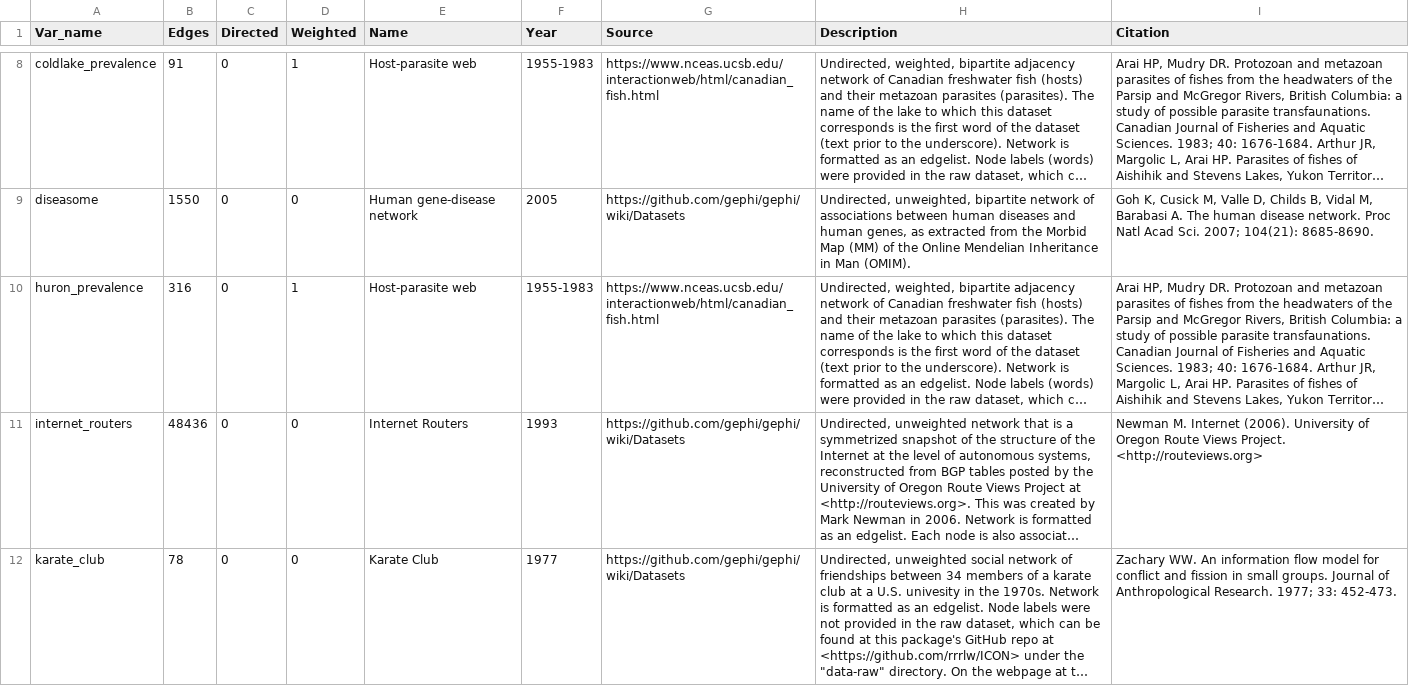
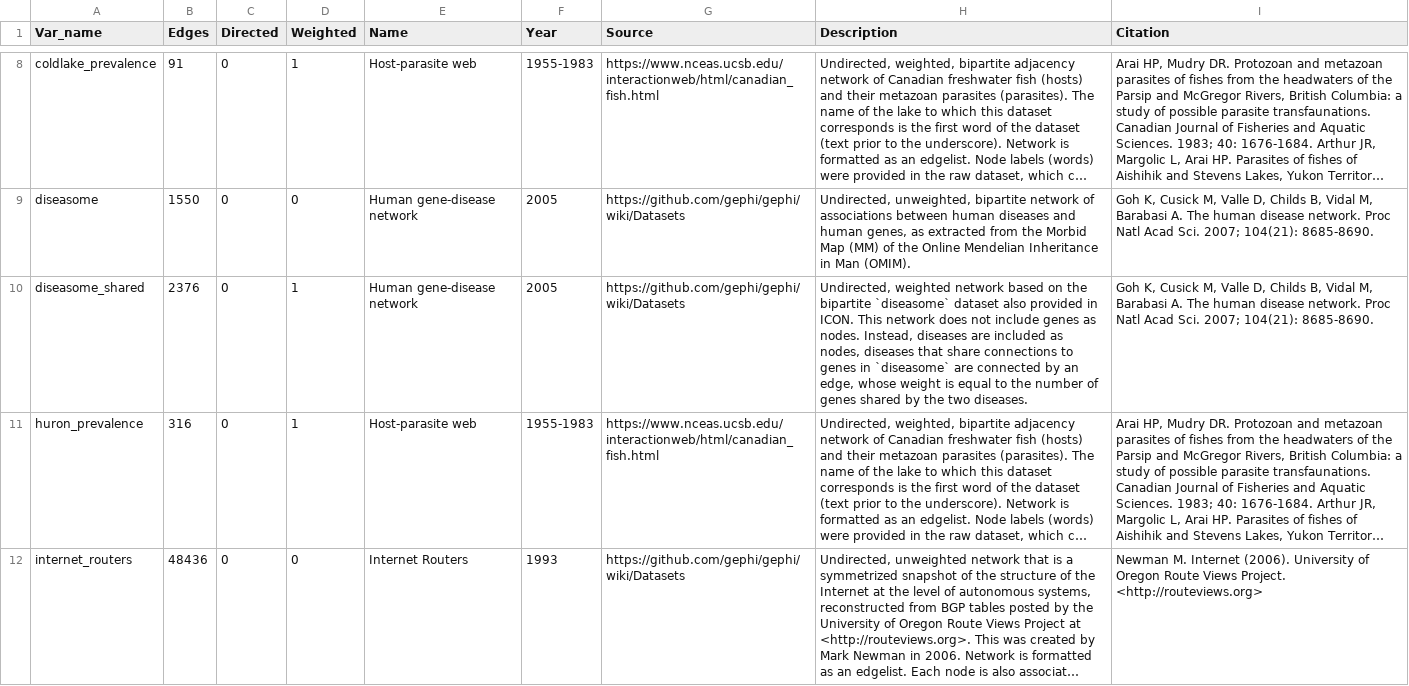
Before and after one commit to rrrlw/ICON, a CSV file: data-raw/ICON_data.csv, drawn as a sheet; only a part is shown, gaps mark what is left out; the shorter side is filled out with more unchanged rows; long unchanged cells end in …; the diff names each change by its address in the sheet, - before the commit and + after, or states it on an @@ line.

Commit message:
added diseasome_shared dataset

```diff
--- a/data-raw/ICON_data.csv
+++ b/data-raw/ICON_data.csv
+row 10: diseasome_shared | 2376 | 0 | 1 | Human gene-disease network | 2005 | https://github.com/gephi/gephi/wiki/Datasets | Undirected, weighted network based on the bipartite `diseasome` dataset also provided in ICON. This network does not include genes as nodes. Instead, diseases are included as nodes, diseases that share connections to genes in `diseasome` are connected by an edge, whose weight is equal to the number of genes shared by the two diseases. | Goh K, Cusick M, Valle D, Childs B, Vidal M, Barabasi A. The human disease network. Proc Natl Acad Sci. 2007; 104(21): 8685-8690.
```
Also changed, not shown: 3 other files.
